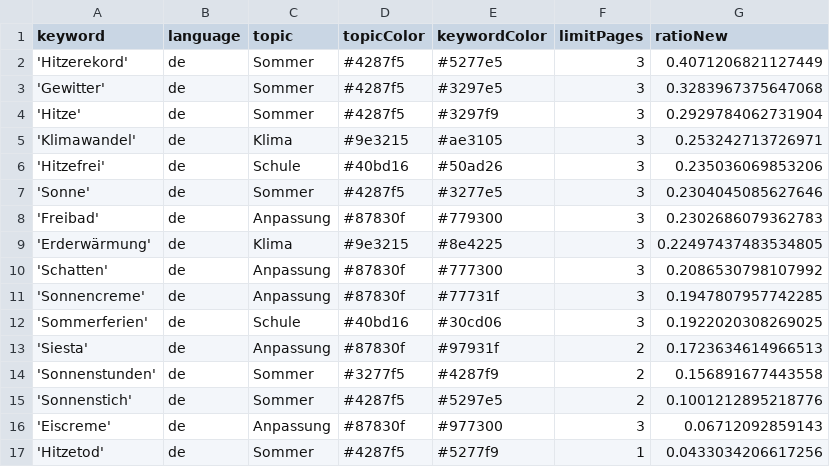
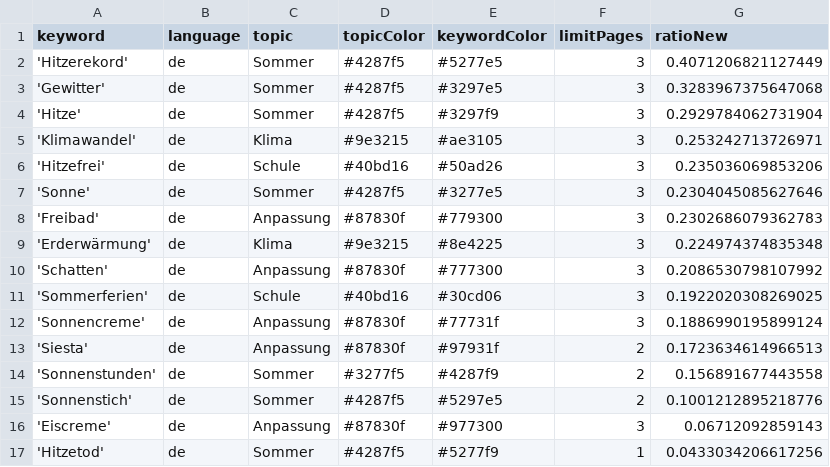
Before and after one commit to PhGeo-Word-Harvest/IceCreamIsComing, a CSV file: keywords.csv, drawn as a sheet.

```diff
--- a/keywords.csv
+++ b/keywords.csv
@@ -8,6 +8,6 @@ keyword,language,topic,topicColor,keywordColor,limitPages,ratioNew
 'Freibad',de,Anpassung,#87830f,#779300,3,0.2302686079362783
-'Erderwärmung',de,Klima,#9e3215,#8e4225,3,0.22497437483534805
+'Erderwärmung',de,Klima,#9e3215,#8e4225,3,0.224974374835348
 'Schatten',de,Anpassung,#87830f,#777300,3,0.2086530798107992
-'Sonnencreme',de,Anpassung,#87830f,#77731f,3,0.1947807957742285
 'Sommerferien',de,Schule,#40bd16,#30cd06,3,0.1922020308269025
+'Sonnencreme',de,Anpassung,#87830f,#77731f,3,0.1886990195899124
 'Siesta',de,Anpassung,#87830f,#97931f,2,0.1723634614966513
```
Also changed, not shown: csv/news_2026_06.csv, csv/news_2026_07.csv.
